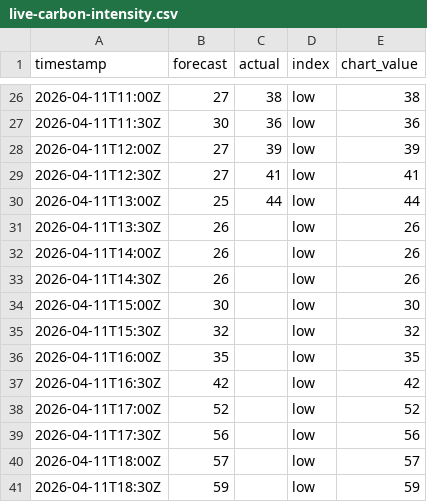
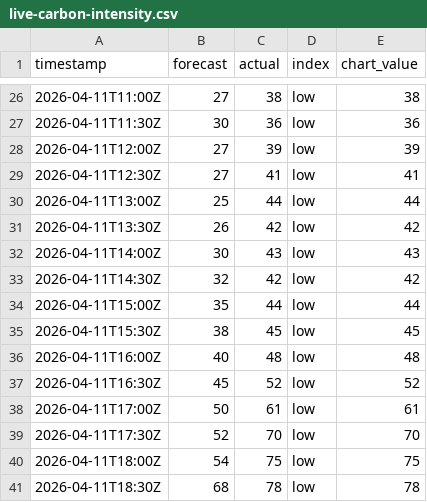
Before and after one commit to olliebranston/the-new-current-site, a CSV file: data/live-carbon-intensity.csv, drawn as a sheet; only a part is shown, gaps mark what is left out; the diff covers the shown part only.

```diff
--- a/data/live-carbon-intensity.csv
+++ b/data/live-carbon-intensity.csv
@@ -30,12 +30,12 @@ timestamp,forecast,actual,index,chart_value
 2026-04-11T13:00Z,25,44,low,44
-2026-04-11T13:30Z,26,,low,26
-2026-04-11T14:00Z,26,,low,26
-2026-04-11T14:30Z,26,,low,26
-2026-04-11T15:00Z,30,,low,30
-2026-04-11T15:30Z,32,,low,32
-2026-04-11T16:00Z,35,,low,35
-2026-04-11T16:30Z,42,,low,42
-2026-04-11T17:00Z,52,,low,52
-2026-04-11T17:30Z,56,,low,56
-2026-04-11T18:00Z,57,,low,57
-2026-04-11T18:30Z,59,,low,59
+2026-04-11T13:30Z,26,42,low,42
+2026-04-11T14:00Z,30,43,low,43
+2026-04-11T14:30Z,32,42,low,42
+2026-04-11T15:00Z,35,44,low,44
+2026-04-11T15:30Z,38,45,low,45
+2026-04-11T16:00Z,40,48,low,48
+2026-04-11T16:30Z,45,52,low,52
+2026-04-11T17:00Z,50,61,low,61
+2026-04-11T17:30Z,52,70,low,70
+2026-04-11T18:00Z,54,75,low,75
+2026-04-11T18:30Z,68,78,low,78
```
Also changed, not shown: 17 edited cells elsewhere in this file, data/cleaned-live-carbon-intensity.csv, 2 other files.
